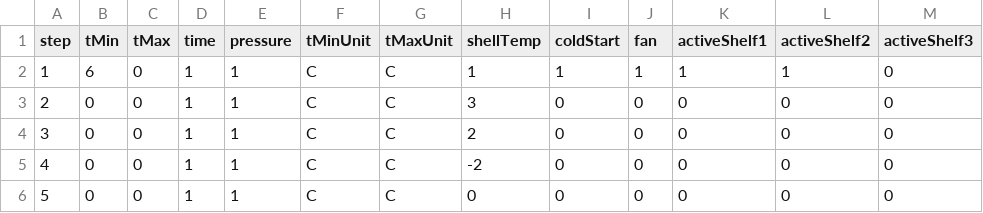
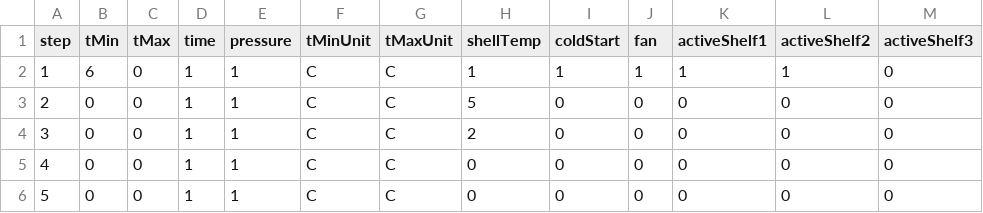
Before and after one commit to regucis1v9/RTU1, a CSV file: csvFiles/32-2024-12-18 (1).csv, drawn as a sheet.

```diff
--- a/csvFiles/32-2024-12-18 (1).csv
+++ b/csvFiles/32-2024-12-18 (1).csv
@@ -2,5 +2,5 @@ step,tMin,tMax,time,pressure,tMinUnit,tMaxUnit,shellTemp,coldStart,fan,activeShe
 1,6,0,1,1,C,C,1,1,1,1,1,0
-2,0,0,1,1,C,C,3,0,0,0,0,0
+2,0,0,1,1,C,C,5,0,0,0,0,0
 3,0,0,1,1,C,C,2,0,0,0,0,0
-4,0,0,1,1,C,C,-2,0,0,0,0,0
+4,0,0,1,1,C,C,0,0,0,0,0,0
 5,0,0,1,1,C,C,0,0,0,0,0,0
```
Also changed, not shown: 5 other files.
